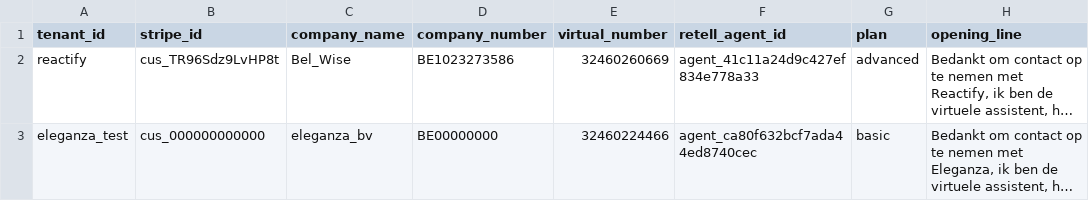
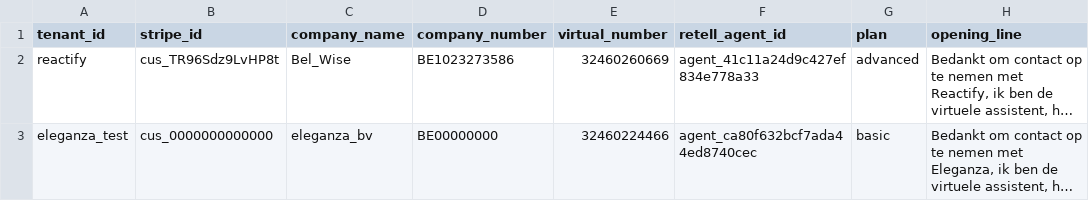
Before and after one commit to Christianmidm-BelWise/Belwise-sms-backend-online, a CSV file: tenants.csv, drawn as a sheet; long unchanged cells end in …; the diff names each change by its address in the sheet, - before the commit and + after, or states it on an @@ line.

Commit message:
Update tenants.csv

```diff
--- a/tenants.csv
+++ b/tenants.csv
-B3 (stripe_id): cus_000000000000
+B3 (stripe_id): cus_0000000000000
```
